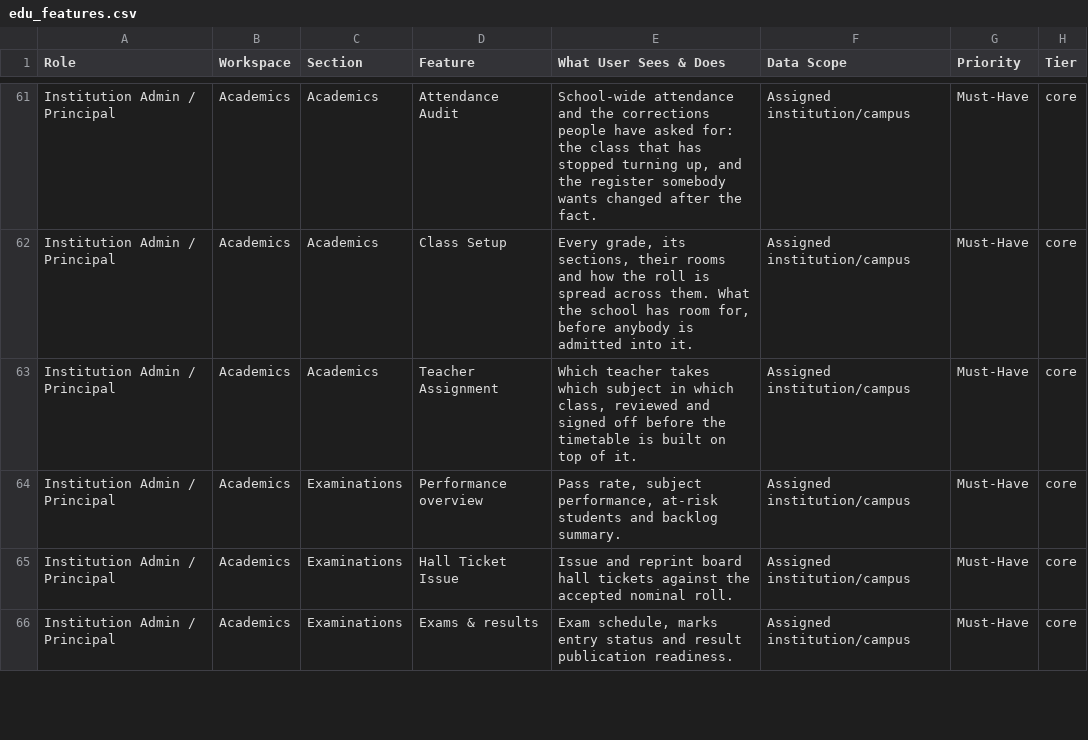
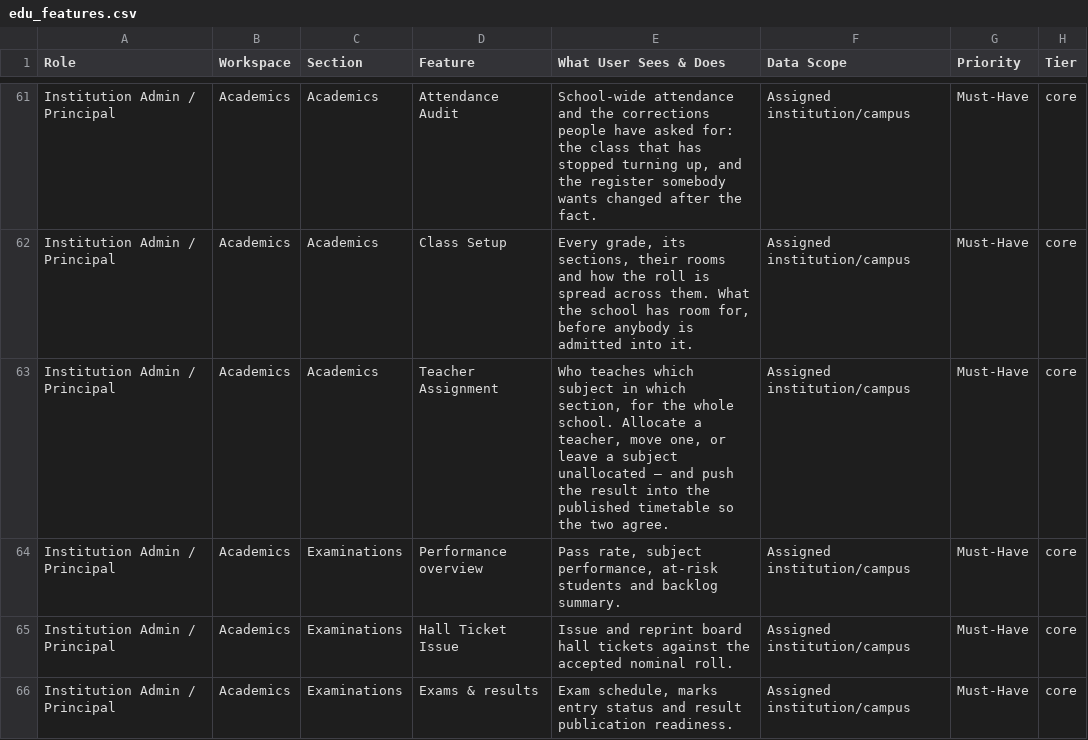
Before and after one commit to infovivencia2026-debug/temp_sch_erp-, a CSV file: docs/edu_features.csv, drawn as a sheet; only a part is shown, gaps mark what is left out.

```diff
--- a/docs/edu_features.csv
+++ b/docs/edu_features.csv
@@ -62,3 +62,3 @@ Institution Admin / Principal,Academics,Academics,Attendance Audit,"School-wide
 Institution Admin / Principal,Academics,Academics,Class Setup,"Every grade, its sections, their rooms and how the roll is spread across them. What the school has room for, before anybody is admitted into it.",Assigned institution/campus,Must-Have,core
-Institution Admin / Principal,Academics,Academics,Teacher Assignment,"Which teacher takes which subject in which class, reviewed and signed off before the timetable is built on top of it.",Assigned institution/campus,Must-Have,core
+Institution Admin / Principal,Academics,Academics,Teacher Assignment,"Who teaches which subject in which section, for the whole school. Allocate a teacher, move one, or leave a subject unallocated — and push the result into the published timetable so the two agree.",Assigned institution/campus,Must-Have,core
 Institution Admin / Principal,Academics,Examinations,Performance overview,"Pass rate, subject performance, at-risk students and backlog summary.",Assigned institution/campus,Must-Have,core
```
Also changed, not shown: 5 other files.
